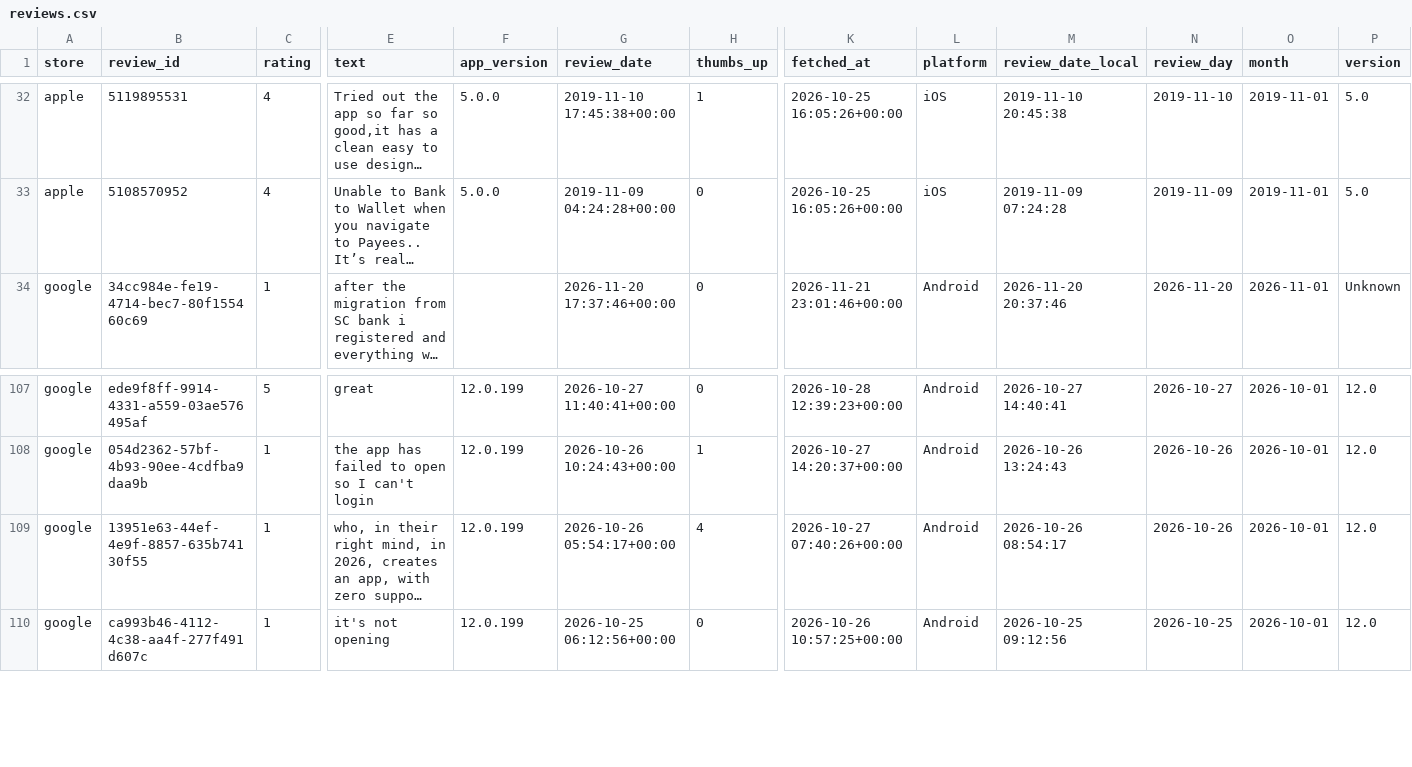
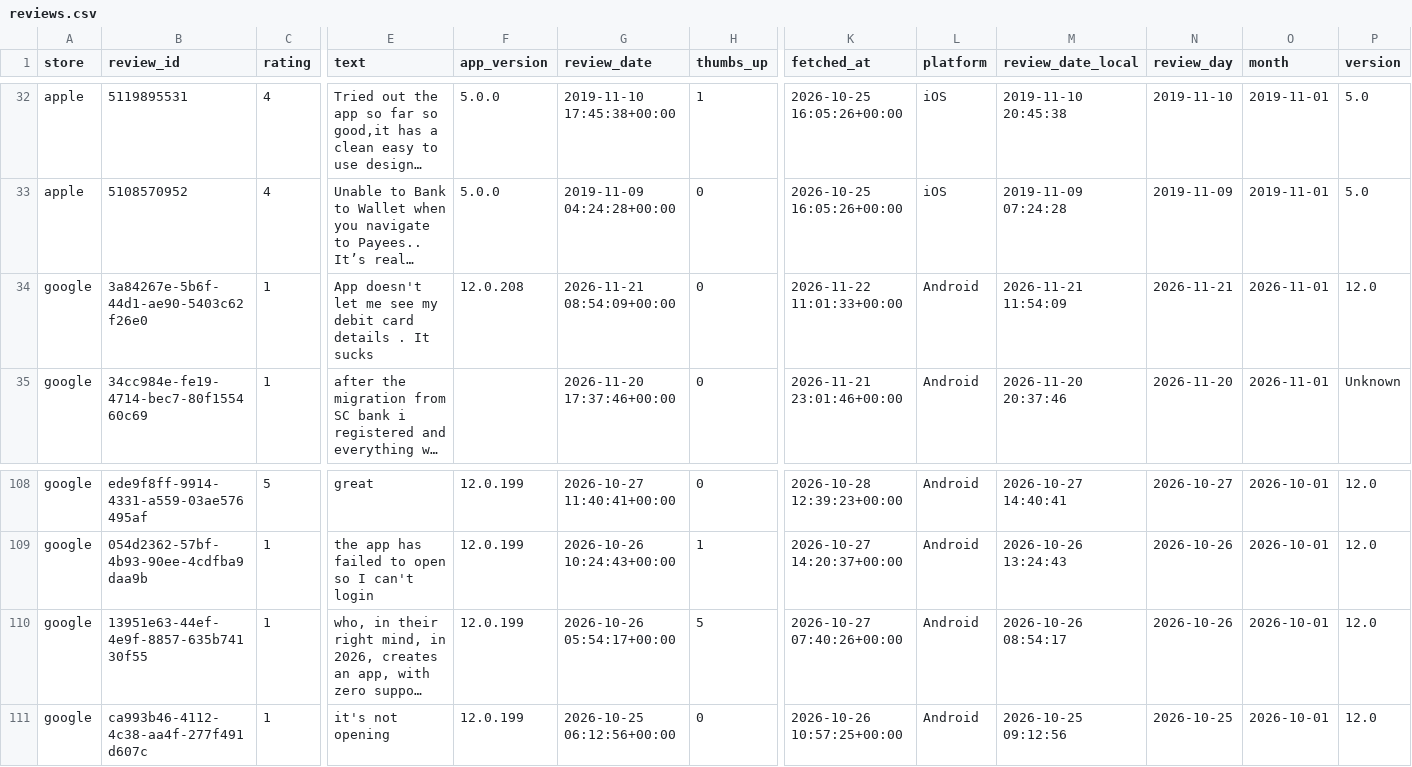
Before and after one commit to KavyaKaushik11/absa-app-reviews, a CSV file: data/reviews.csv, drawn as a sheet; only a part is shown, gaps mark what is left out; long unchanged cells end in …; addresses are those after the commit; rows hold the shown columns only; the diff names each change by its address in the sheet, - before the commit and + after, or states it on an @@ line.

```diff
--- a/data/reviews.csv
+++ b/data/reviews.csv
+row 34: google | 3a84267e-5b6f-44d1-ae90-5403c62f26e0 | 1 | App doesn't let me see my debit card details . It sucks | 12.0.208 | 2026-11-21 08:54:09+00:00 | 0 | 2026-11-22 11:01:33+00:00 | Android | 2026-11-21 11:54:09 | 2026-11-21 | 2026-11-01 | 12.0
-H110 (thumbs_up): 4
+H110 (thumbs_up): 5
```
